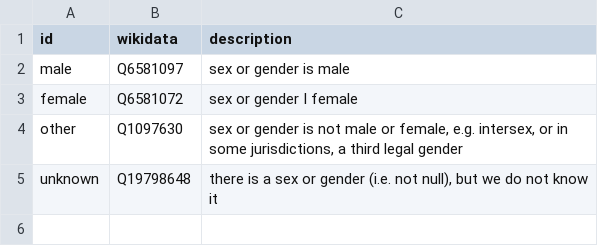
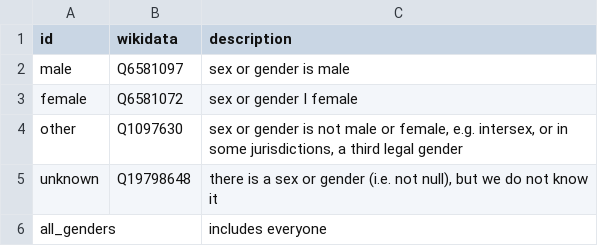
Before and after one commit to marple-newsrobot/marple-datatypes, a CSV file: misc/genders.csv, drawn as a sheet; the diff names each change by its address in the sheet, - before the commit and + after, or states it on an @@ line.

Commit message:
Add "all" option to gender and age groups

```diff
--- a/misc/genders.csv
+++ b/misc/genders.csv
+row 6: all_genders |  | includes everyone
```
Also changed, not shown: datatypes.csv, misc/age_groups.csv.
